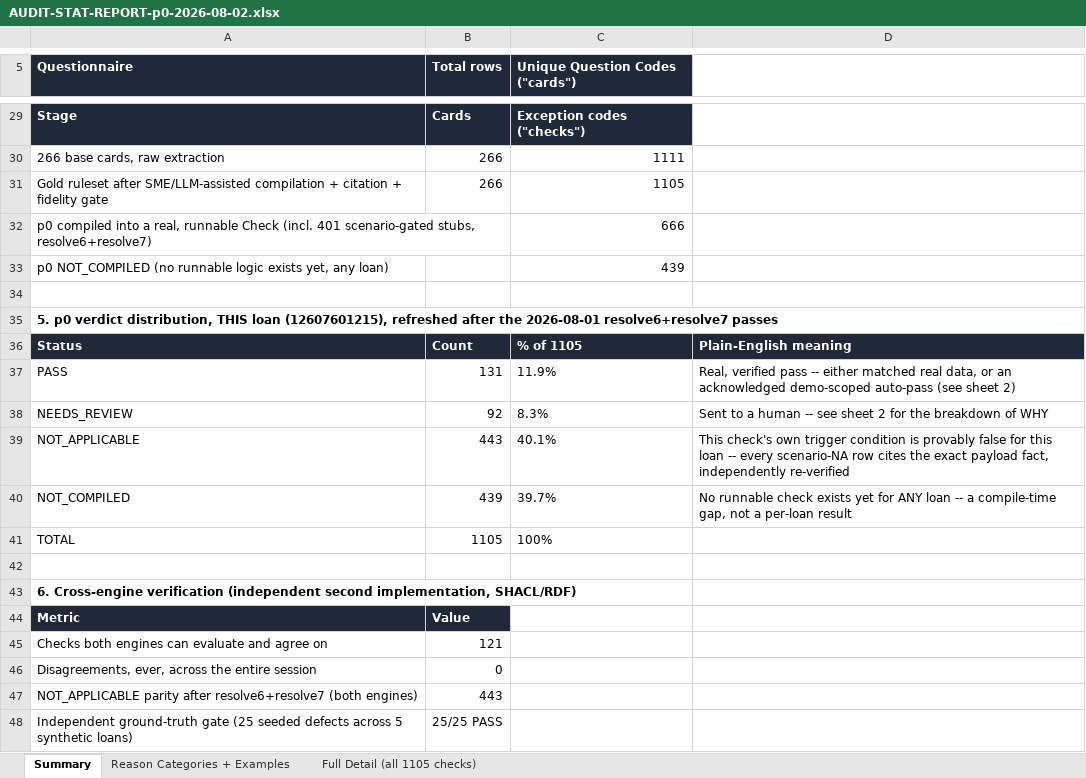
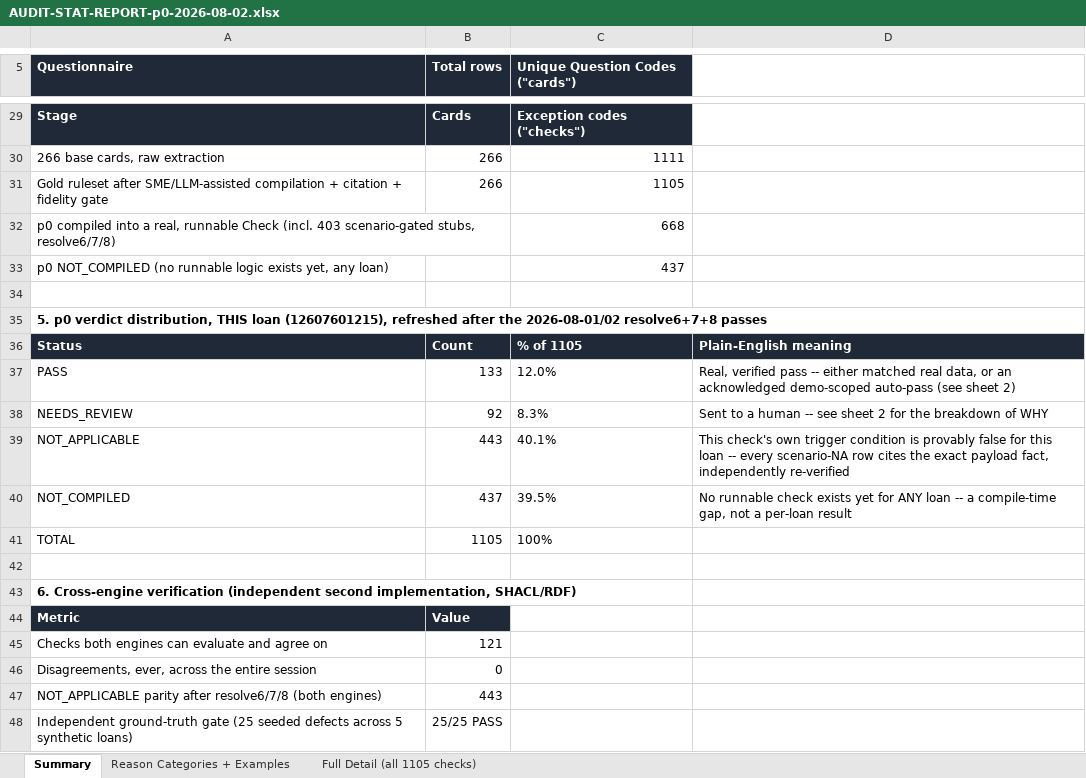
Before and after one commit to gordon-tavant-lab/mortgage-qc, an Excel workbook: output/AUDIT-STAT-REPORT-p0-2026-08-02.xlsx, sheet Summary, drawn as a sheet; only a part is shown, gaps mark what is left out; values as stored, in another font and other column widths than the file's, no borders; removed rows and columns are numbered as before the commit, all else as after; the diff names each change by its address in the sheet, - before the commit and + after, or states it on an @@ line.

```diff
--- a/output/AUDIT-STAT-REPORT-p0-2026-08-02.xlsx (sheet Summary)
+++ b/output/AUDIT-STAT-REPORT-p0-2026-08-02.xlsx (sheet Summary)
-row 32: p0 compiled into a real, runnable Check (incl. 401 scenario-gated stubs, resolve6+resolve7) |  | 666
+row 32: p0 compiled into a real, runnable Check (incl. 403 scenario-gated stubs, resolve6/7/8) |  | 668
-C33 (Unique Question Codes ("cards")): 439
+C33 (Unique Question Codes ("cards")): 437
-A35 (Questionnaire): …after the 2026-08-01 resolve6+resolve7 passes
+A35 (Questionnaire): …after the 2026-08-01/02 resolve6+7+8 passes
-B37 (Total rows): 131
+B37 (Total rows): 133
-C37 (Unique Question Codes ("cards")): 11.9%
+C37 (Unique Question Codes ("cards")): 12.0%
-B40 (Total rows): 439
+B40 (Total rows): 437
-C40 (Unique Question Codes ("cards")): 39.7%
+C40 (Unique Question Codes ("cards")): 39.5%
-A47 (Questionnaire): …parity after resolve6+resolve7 (both engines)
+A47 (Questionnaire): …parity after resolve6/7/8 (both engines)
```
Also changed, not shown: sheet Full Detail (all 1105 checks), sheet Reason Categories + Examples, output/gold/AUDIT-STAT-REPORT-p0-2026-08-02.xlsx, 16 other files.
